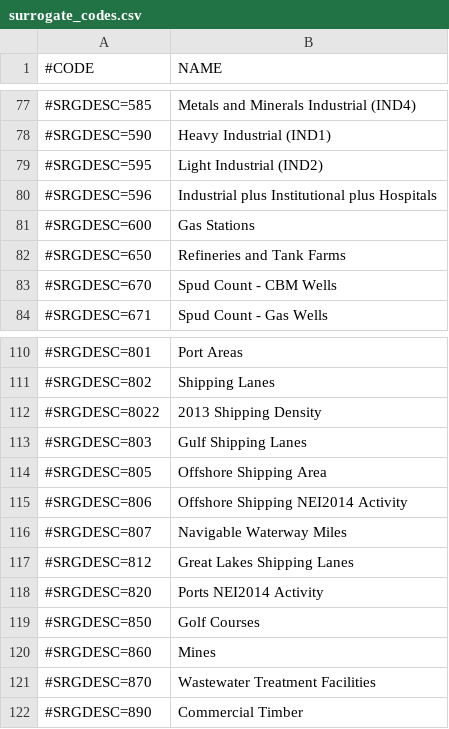
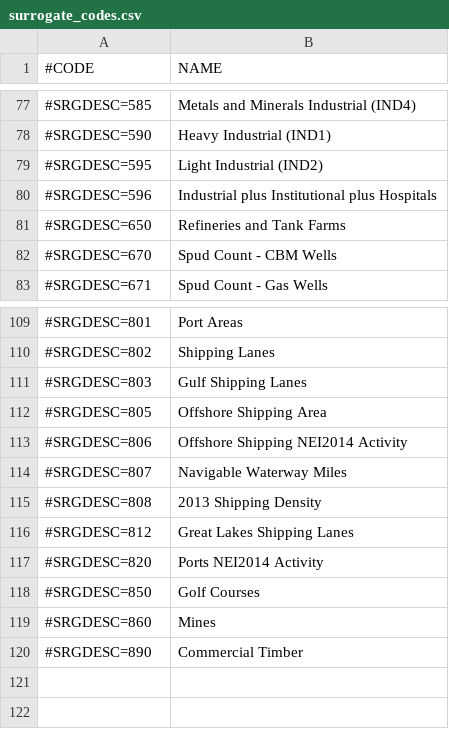
Before and after one commit to CEMPD/SurrogateToolsDB, a CSV file: surrogate_codes.csv, drawn as a sheet; only a part is shown, gaps mark what is left out.

```diff
--- a/surrogate_codes.csv
+++ b/surrogate_codes.csv
@@ -80,3 +80,2 @@
 #SRGDESC=596,Industrial plus Institutional plus Hospitals
-#SRGDESC=600,Gas Stations
 #SRGDESC=650,Refineries and Tank Farms
@@ -111,3 +110,2 @@
 #SRGDESC=802,Shipping Lanes
-#SRGDESC=8022,2013 Shipping Density
 #SRGDESC=803,Gulf Shipping Lanes
@@ -116,2 +114,3 @@
 #SRGDESC=807,Navigable Waterway Miles
+#SRGDESC=808,2013 Shipping Density
 #SRGDESC=812,Great Lakes Shipping Lanes
@@ -120,3 +119,2 @@
 #SRGDESC=860,Mines
-#SRGDESC=870,Wastewater Treatment Facilities
 #SRGDESC=890,Commercial Timber
```
Also changed, not shown: surrogate_generation_pg.csv, surrogate_specification_pg.csv, 25 other files.
